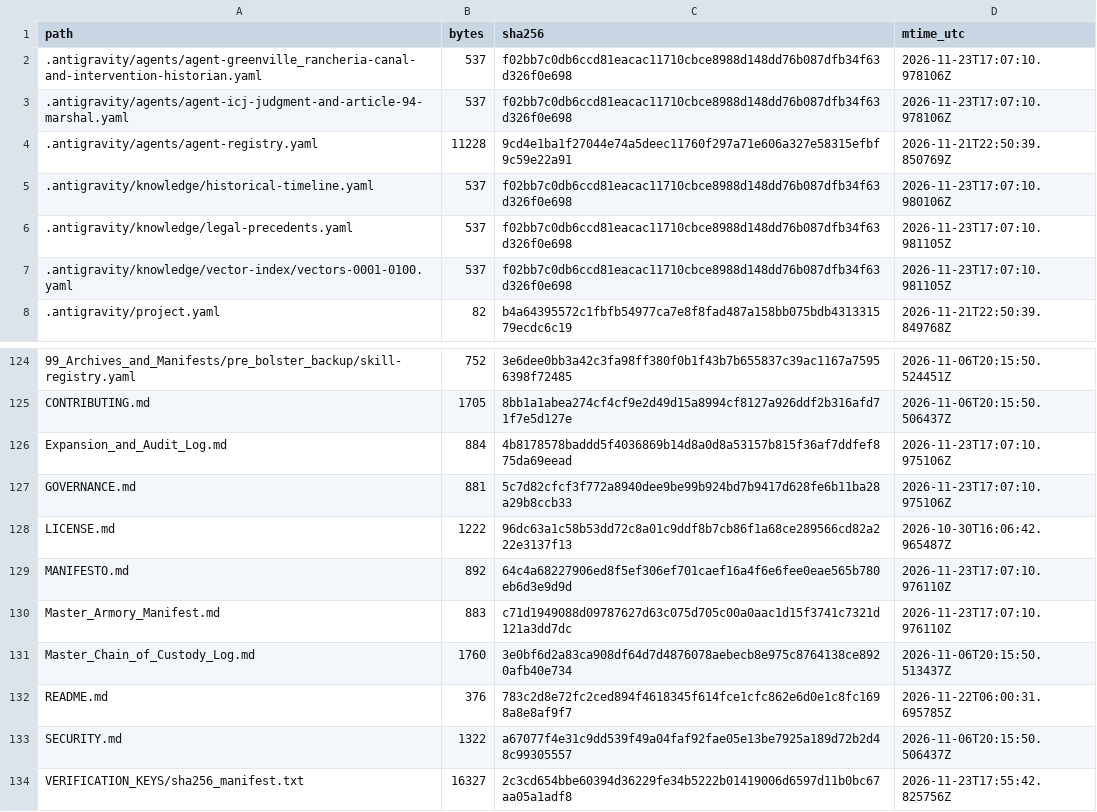
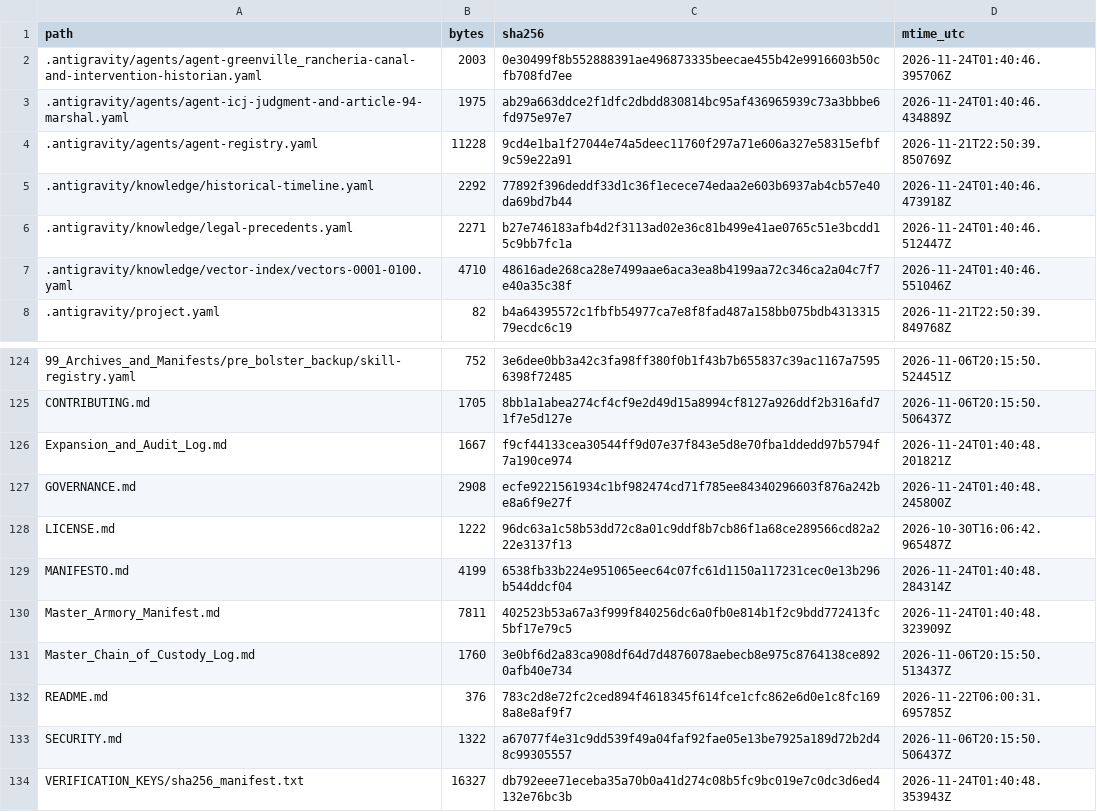
Before and after one commit to GlobalRestitutionAlliance/turtle-island-us-ca-greenville-rancheria-master-litigation, a CSV file: 99_Archives_and_Manifests/MANIFEST_SHA256.csv, drawn as a sheet; only a part is shown, gaps mark what is left out; the diff covers the shown part only.

```diff
--- a/99_Archives_and_Manifests/MANIFEST_SHA256.csv
+++ b/99_Archives_and_Manifests/MANIFEST_SHA256.csv
@@ -1,8 +1,8 @@
 path,bytes,sha256,mtime_utc
-.antigravity/agents/agent-greenville_rancheria-canal-and-intervention-historian.yaml,537,f02bb7c0db6ccd81eacac11710cbce8988d148dd76b087dfb34f63d326f0e698,2026-11-23T17:07:10.978106Z
-.antigravity/agents/agent-icj-judgment-and-article-94-marshal.yaml,537,f02bb7c0db6ccd81eacac11710cbce8988d148dd76b087dfb34f63d326f0e698,2026-11-23T17:07:10.978106Z
+.antigravity/agents/agent-greenville_rancheria-canal-and-intervention-historian.yaml,2003,0e30499f8b552888391ae496873335beecae455b42e9916603b50cfb708fd7ee,2026-11-24T01:40:46.395706Z
+.antigravity/agents/agent-icj-judgment-and-article-94-marshal.yaml,1975,ab29a663ddce2f1dfc2dbdd830814bc95af436965939c73a3bbbe6fd975e97e7,2026-11-24T01:40:46.434889Z
 .antigravity/agents/agent-registry.yaml,11228,9cd4e1ba1f27044e74a5deec11760f297a71e606a327e58315efbf9c59e22a91,2026-11-21T22:50:39.850769Z
-.antigravity/knowledge/historical-timeline.yaml,537,f02bb7c0db6ccd81eacac11710cbce8988d148dd76b087dfb34f63d326f0e698,2026-11-23T17:07:10.980106Z
-.antigravity/knowledge/legal-precedents.yaml,537,f02bb7c0db6ccd81eacac11710cbce8988d148dd76b087dfb34f63d326f0e698,2026-11-23T17:07:10.981105Z
-.antigravity/knowledge/vector-index/vectors-0001-0100.yaml,537,f02bb7c0db6ccd81eacac11710cbce8988d148dd76b087dfb34f63d326f0e698,2026-11-23T17:07:10.981105Z
+.antigravity/knowledge/historical-timeline.yaml,2292,77892f396deddf33d1c36f1ecece74edaa2e603b6937ab4cb57e40da69bd7b44,2026-11-24T01:40:46.473918Z
+.antigravity/knowledge/legal-precedents.yaml,2271,b27e746183afb4d2f3113ad02e36c81b499e41ae0765c51e3bcdd15c9bb7fc1a,2026-11-24T01:40:46.512447Z
+.antigravity/knowledge/vector-index/vectors-0001-0100.yaml,4710,48616ade268ca28e7499aae6aca3ea8b4199aa72c346ca2a04c7f7e40a35c38f,2026-11-24T01:40:46.551046Z
 .antigravity/project.yaml,82,b4a64395572c1fbfb54977ca7e8f8fad487a158bb075bdb431331579ecdc6c19,2026-11-21T22:50:39.849768Z
@@ -125,7 +125,7 @@ path,bytes,sha256,mtime_utc
 CONTRIBUTING.md,1705,8bb1a1abea274cf4cf9e2d49d15a8994cf8127a926ddf2b316afd71f7e5d127e,2026-11-06T20:15:50.506437Z
-Expansion_and_Audit_Log.md,884,4b8178578baddd5f4036869b14d8a0d8a53157b815f36af7ddfef875da69eead,2026-11-23T17:07:10.975106Z
-GOVERNANCE.md,881,5c7d82cfcf3f772a8940dee9be99b924bd7b9417d628fe6b11ba28a29b8ccb33,2026-11-23T17:07:10.975106Z
+Expansion_and_Audit_Log.md,1667,f9cf44133cea30544ff9d07e37f843e5d8e70fba1ddedd97b5794f7a190ce974,2026-11-24T01:40:48.201821Z
+GOVERNANCE.md,2908,ecfe9221561934c1bf982474cd71f785ee84340296603f876a242be8a6f9e27f,2026-11-24T01:40:48.245800Z
 LICENSE.md,1222,96dc63a1c58b53dd72c8a01c9ddf8b7cb86f1a68ce289566cd82a222e3137f13,2026-10-30T16:06:42.965487Z
-MANIFESTO.md,892,64c4a68227906ed8f5ef306ef701caef16a4f6e6fee0eae565b780eb6d3e9d9d,2026-11-23T17:07:10.976110Z
-Master_Armory_Manifest.md,883,c71d1949088d09787627d63c075d705c00a0aac1d15f3741c7321d121a3dd7dc,2026-11-23T17:07:10.976110Z
+MANIFESTO.md,4199,6538fb33b224e951065eec64c07fc61d1150a117231cec0e13b296b544ddcf04,2026-11-24T01:40:48.284314Z
+Master_Armory_Manifest.md,7811,402523b53a67a3f999f840256dc6a0fb0e814b1f2c9bdd772413fc5bf17e79c5,2026-11-24T01:40:48.323909Z
 Master_Chain_of_Custody_Log.md,1760,3e0bf6d2a83ca908df64d7d4876078aebecb8e975c8764138ce8920afb40e734,2026-11-06T20:15:50.513437Z
@@ -133,2 +133,2 @@ README.md,376,783c2d8e72fc2ced894f4618345f614fce1cfc862e6d0e1c8fc1698a8e8af9f7,2
 SECURITY.md,1322,a67077f4e31c9dd539f49a04faf92fae05e13be7925a189d72b2d48c99305557,2026-11-06T20:15:50.506437Z
-VERIFICATION_KEYS/sha256_manifest.txt,16327,2c3cd654bbe60394d36229fe34b5222b01419006d6597d11b0bc67aa05a1adf8,2026-11-23T17:55:42.825756Z
+VERIFICATION_KEYS/sha256_manifest.txt,16327,db792eee71eceba35a70b0a41d274c08b5fc9bc019e7c0dc3d6ed4132e76bc3b,2026-11-24T01:40:48.353943Z
```
Also changed, not shown: 81 edited cells elsewhere in this file, 37 other files.
